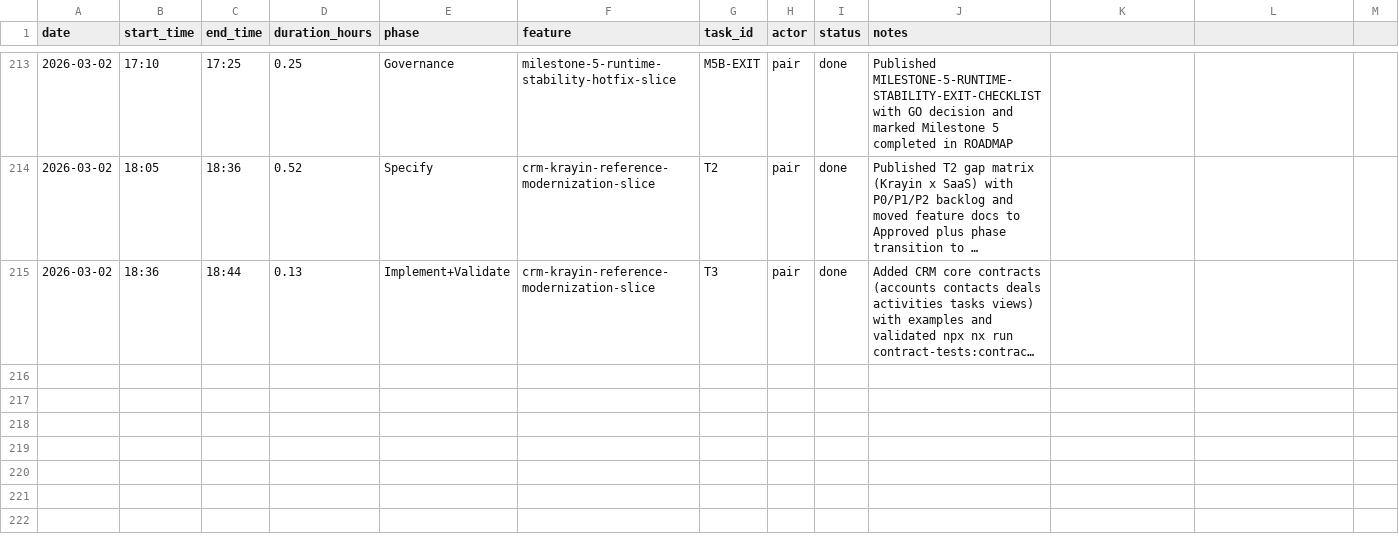
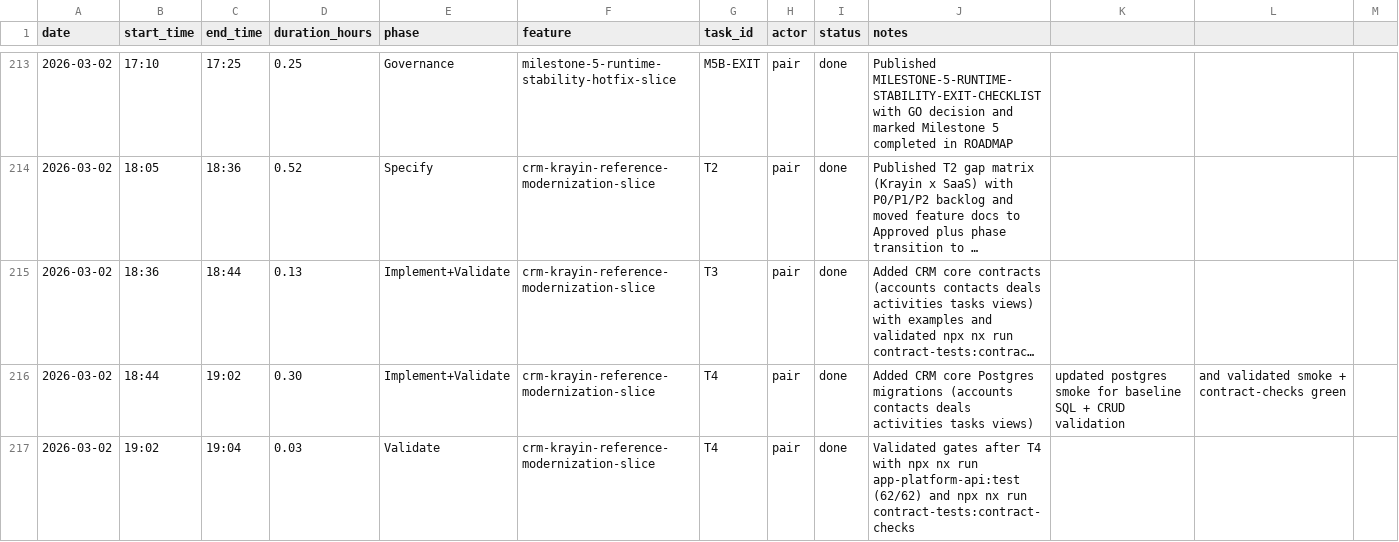
Before and after one commit to lucasricardolebre1984/SaaS, a CSV file: .specs/project/worklog.csv, drawn as a sheet; only a part is shown, gaps mark what is left out; long unchanged cells end in …; the diff names each change by its address in the sheet, - before the commit and + after, or states it on an @@ line.

Commit message:
feat(crm): complete T4 postgres crm-core migrations and smoke

```diff
--- a/.specs/project/worklog.csv
+++ b/.specs/project/worklog.csv
+row 216: 2026-03-02 | 18:44 | 19:02 | 0.30 | Implement+Validate | crm-krayin-reference-modernization-slice | T4 | pair | done | Added CRM core Postgres migrations (accounts contacts deals activities tasks views) | updated postgres smoke for baseline SQL + CRUD validation | and validated smoke + contract-checks green
+row 217: 2026-03-02 | 19:02 | 19:04 | 0.03 | Validate | crm-krayin-reference-modernization-slice | T4 | pair | done | Validated gates after T4 with npx nx run app-platform-api:test (62/62) and npx nx run contract-tests:contract-checks
```
Also changed, not shown: .specs/project/costlog.csv, 8 other files.
